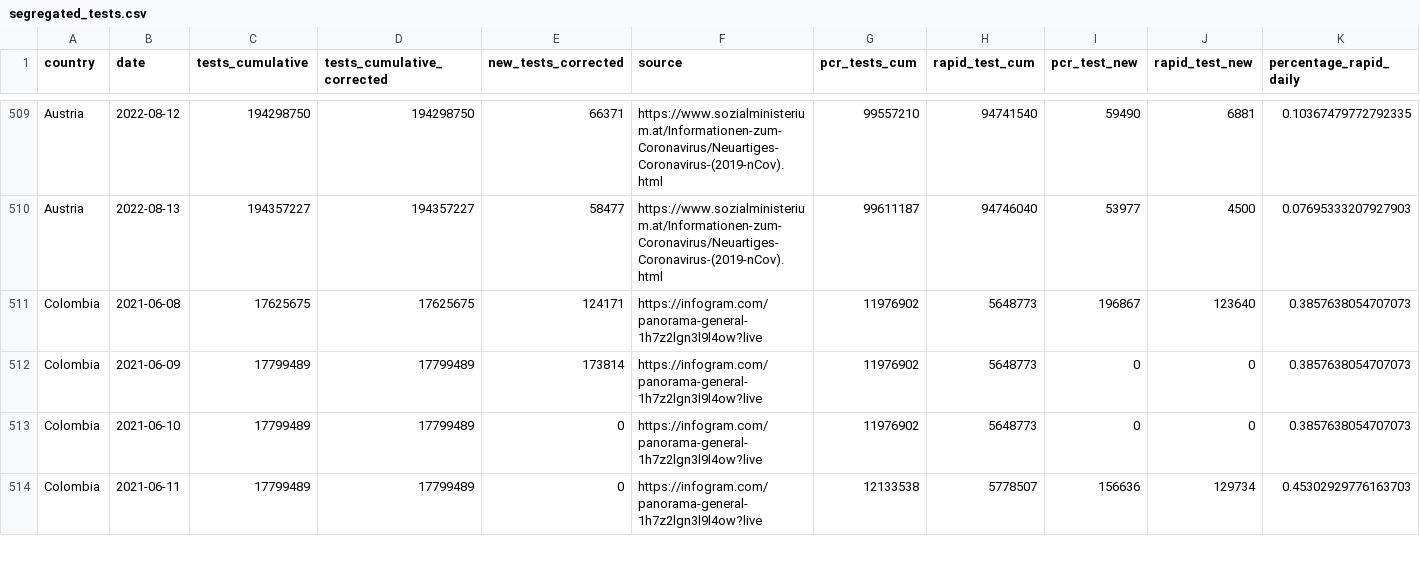
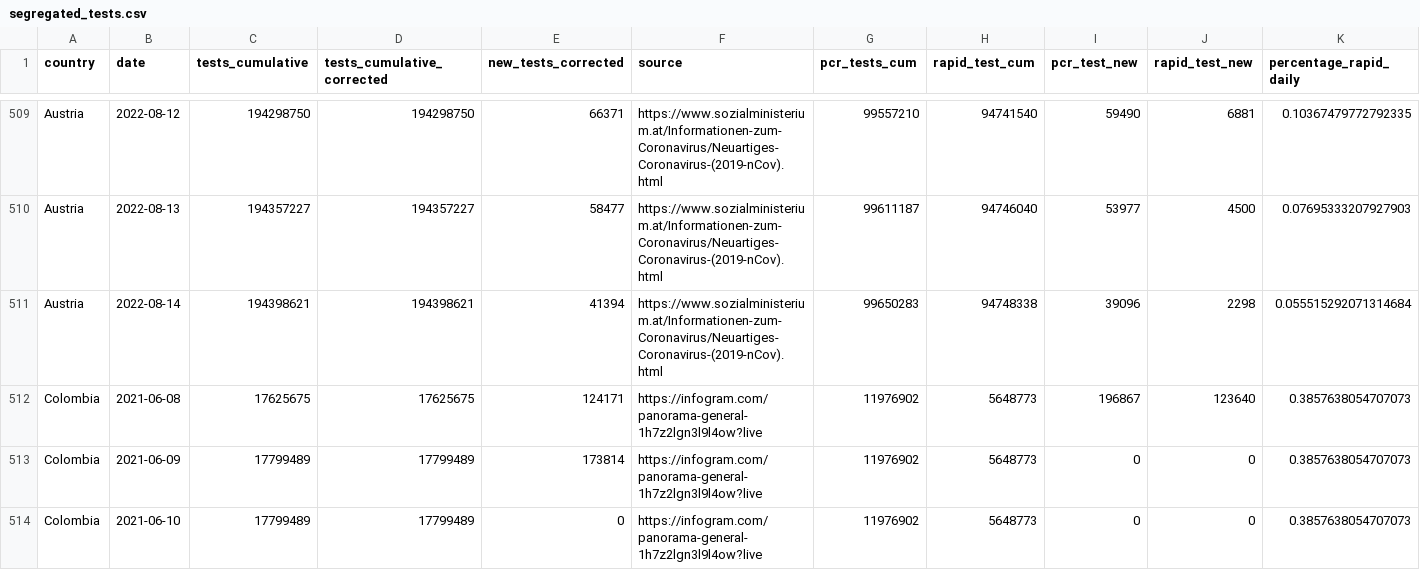
Before and after one commit to finddx/FINDCov19Tracker, a CSV file: reference/segregated_tests.csv, drawn as a sheet; only a part is shown, gaps mark what is left out; the shorter side is filled out with more unchanged rows; rows hold the shown columns only; the diff covers the shown part only; the diff names each change by its address in the sheet, - before the commit and + after, or states it on an @@ line.

Commit message:
Deploy from Github Actions build 2858609339 [ci skip]
Build URL: https://github.com/finddx/FINDCov19Tracker/actions/runs/2858609339
Commit: 5f04b76374c531a26454b8d9398cd9b68f0c4c78

```diff
--- a/reference/segregated_tests.csv
+++ b/reference/segregated_tests.csv
+row 511: Austria | 2022-08-14 | 194398621 | 194398621 | 41394 | https://www.sozialministerium.at/Informationen-zum-Coronavirus/Neuartiges-Coronavirus-(2019-nCov).html | 99650283 | 94748338 | 39096 | 2298 | 0.055515292071314684
```
Also changed, not shown: 9 added rows elsewhere in this file, 4 other files.
